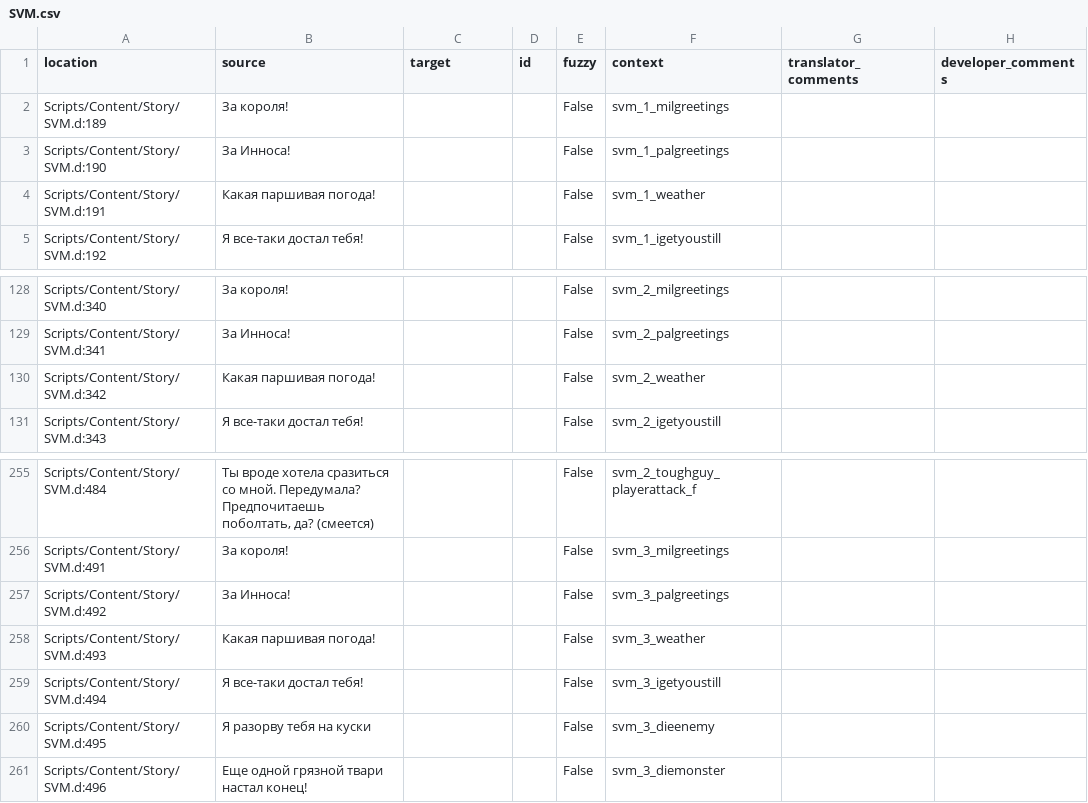
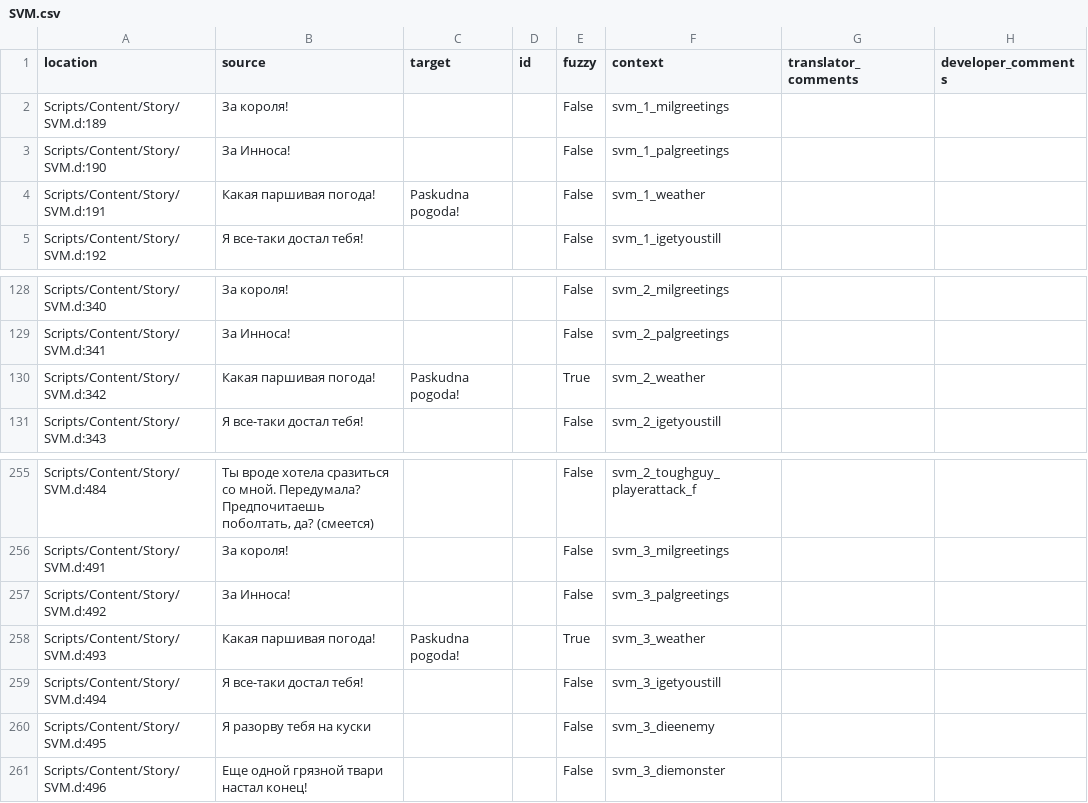
Before and after one commit to auronen/Mushroomers-Gothic-II-NoR-Mod-, a CSV file: .translations/pl/SVM.csv, drawn as a sheet; only a part is shown, gaps mark what is left out.

Commit message:
Translated using Weblate (Polish)
Currently translated at 0.1% (1 of 3006 strings)

Translation: Mushroomers/SVM
Translate-URL: http://weblate.cokoliv.eu/projects/mushroomers/svm/pl/

```diff
--- a/.translations/pl/SVM.csv
+++ b/.translations/pl/SVM.csv
@@ -3,3 +3,3 @@
 "Scripts/Content/Story/SVM.d:190","За Инноса!","","","False","svm_1_palgreetings","",""
-"Scripts/Content/Story/SVM.d:191","Какая паршивая погода!","","","False","svm_1_weather","",""
+"Scripts/Content/Story/SVM.d:191","Какая паршивая погода!","Paskudna pogoda!","","False","svm_1_weather","",""
 "Scripts/Content/Story/SVM.d:192","Я все-таки достал тебя!","","","False","svm_1_igetyoustill","",""
@@ -129,3 +129,3 @@
 "Scripts/Content/Story/SVM.d:341","За Инноса!","","","False","svm_2_palgreetings","",""
-"Scripts/Content/Story/SVM.d:342","Какая паршивая погода!","","","False","svm_2_weather","",""
+"Scripts/Content/Story/SVM.d:342","Какая паршивая погода!","Paskudna pogoda!","","True","svm_2_weather","",""
 "Scripts/Content/Story/SVM.d:343","Я все-таки достал тебя!","","","False","svm_2_igetyoustill","",""
@@ -257,3 +257,3 @@
 "Scripts/Content/Story/SVM.d:492","За Инноса!","","","False","svm_3_palgreetings","",""
-"Scripts/Content/Story/SVM.d:493","Какая паршивая погода!","","","False","svm_3_weather","",""
+"Scripts/Content/Story/SVM.d:493","Какая паршивая погода!","Paskudna pogoda!","","True","svm_3_weather","",""
 "Scripts/Content/Story/SVM.d:494","Я все-таки достал тебя!","","","False","svm_3_igetyoustill","",""
```
